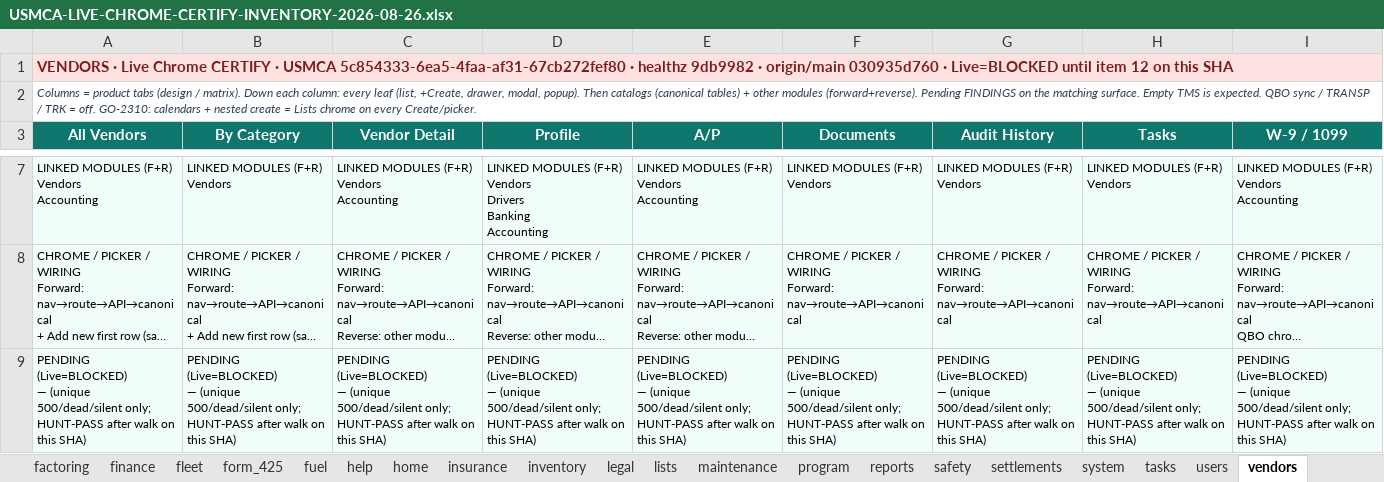
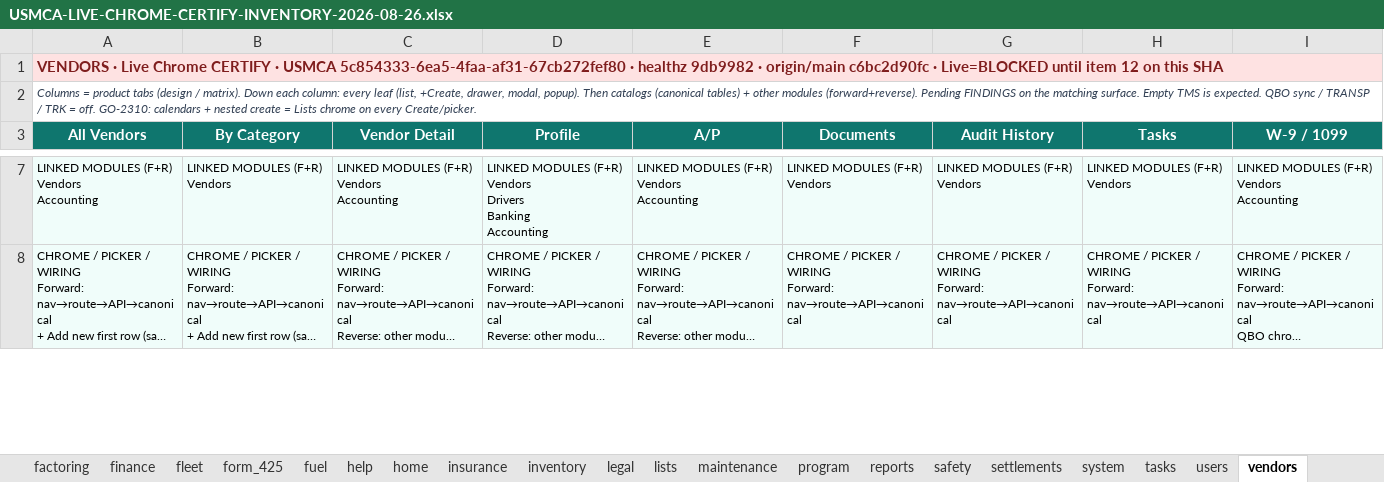
Before and after one commit to tioperfumes07/IH35-TMS, an Excel workbook: docs/lockdown/USMCA-LIVE-CHROME-CERTIFY-INVENTORY-2026-08-26.xlsx, sheet vendors, drawn as a sheet; only a part is shown, gaps mark what is left out; long unchanged cells end in …; values as stored, in another font and other column widths than the file's, no borders; removed rows and columns are numbered as before the commit, all else as after; rows hold the shown columns only; ↵ is a line break in a cell; the diff covers the shown part only; the diff names each change by its address in the sheet, - before the commit and + after, or states it on an @@ line.

```diff
--- a/docs/lockdown/USMCA-LIVE-CHROME-CERTIFY-INVENTORY-2026-08-26.xlsx (sheet vendors)
+++ b/docs/lockdown/USMCA-LIVE-CHROME-CERTIFY-INVENTORY-2026-08-26.xlsx (sheet vendors)
-A1 (All Vendors): …· origin/main 030935d760 · Live=BLOCKED…
+A1 (All Vendors): …· origin/main c6bc2d90fc · Live=BLOCKED…
-row 9: PENDING (Live=BLOCKED) ↵ — (unique 500/dead/silent only; HUNT-PASS after walk on this SHA) | PENDING (Live=BLOCKED) ↵ — (unique 500/dead/silent only; HUNT-PASS after walk on this SHA) | PENDING (Live=BLOCKED) ↵ — (unique 500/dead/silent only; HUNT-PASS after walk on this SHA) | PENDING (Live=BLOCKED) ↵ — (unique 500/dead/silent only; HUNT-PASS after walk on this SHA) | PENDING (Live=BLOCKED) ↵ — (unique 500/dead/silent only; HUNT-PASS after walk on this SHA) | PENDING (Live=BLOCKED) ↵ — (unique 500/dead/silent only; HUNT-PASS after walk on this SHA) | PENDING (Live=BLOCKED) ↵ — (unique 500/dead/silent only; HUNT-PASS after walk on this SHA) | PENDING (Live=BLOCKED) ↵ — (unique 500/dead/silent only; HUNT-PASS after walk on this SHA) | PENDING (Live=BLOCKED) ↵ — (unique 500/dead/silent only; HUNT-PASS after walk on this SHA)
```
Also changed, not shown: 10 added rows, 9 removed rows, 2 edited cells and cell formats elsewhere in this sheet, sheet 02-FLAT-REGISTER, sheet 00-ALL-PENDING-CHECKLIST, sheet lists, sheet home, sheet factoring, sheet inventory, 26 more sheets, 26 other files.
